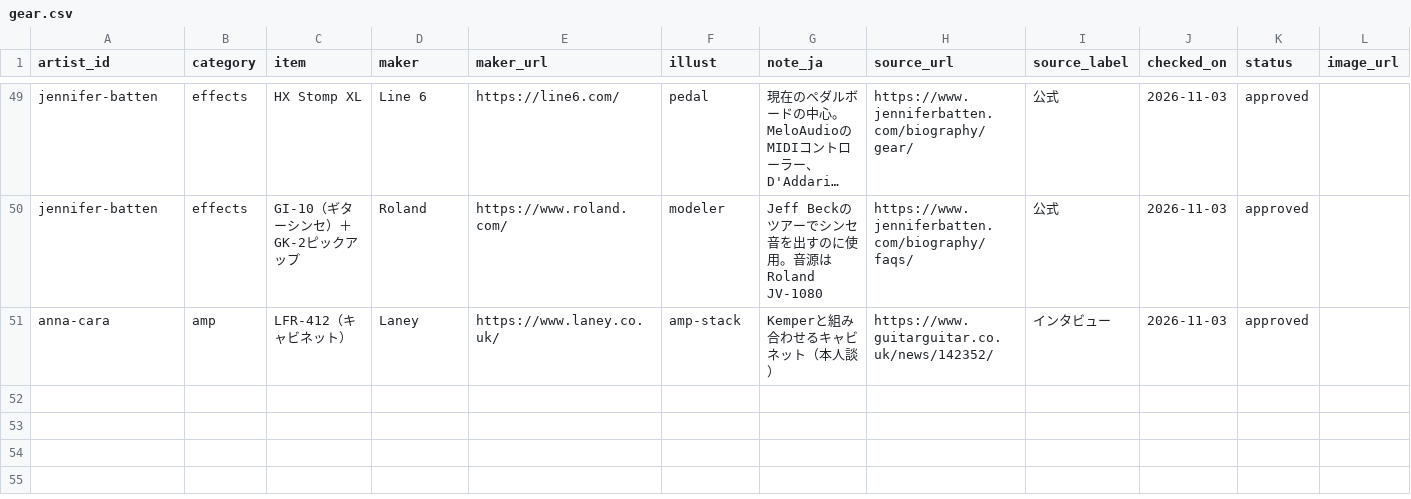
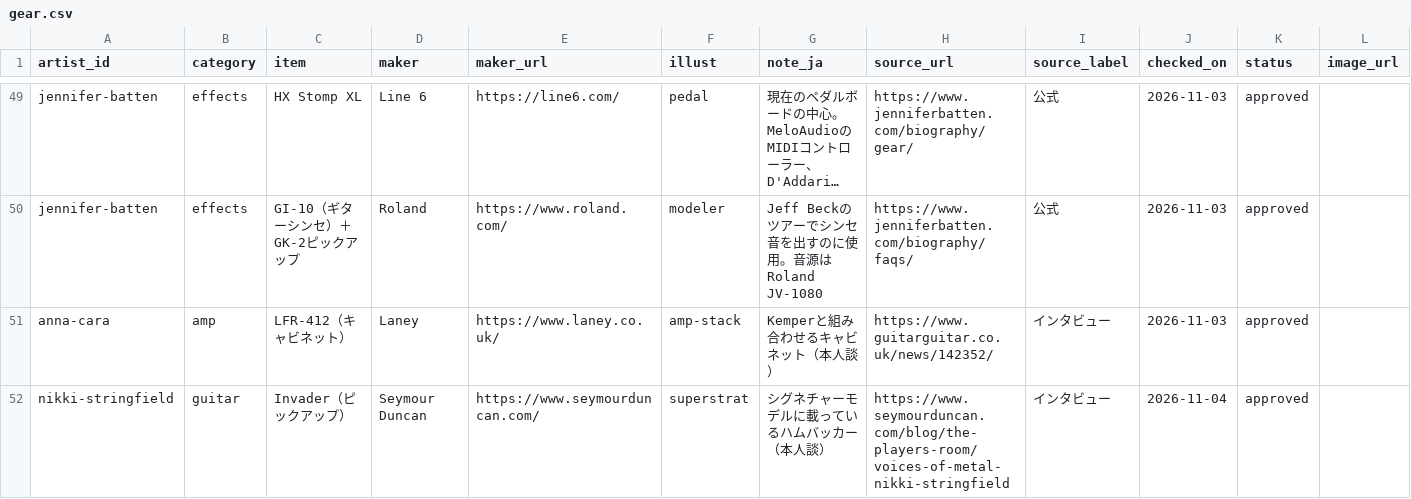
Before and after one commit to hitoshi0914-debug/guitarist-site, a CSV file: data/gear.csv, drawn as a sheet; only a part is shown, gaps mark what is left out; long unchanged cells end in …; rows hold the shown columns only; the diff names each change by its address in the sheet, - before the commit and + after, or states it on an @@ line.

```diff
--- a/data/gear.csv
+++ b/data/gear.csv
+row 52: nikki-stringfield | guitar | Invader（ピックアップ） | Seymour Duncan | https://www.seymourduncan.com/ | superstrat | シグネチャーモデルに載っているハムバッカー（本人談） | https://www.seymourduncan.com/blog/the-players-room/voices-of-metal-nikki-stringfield | インタビュー | 2026-11-04 | approved
```
Also changed, not shown: data/artists.csv, data/career.csv, 4 other files.
